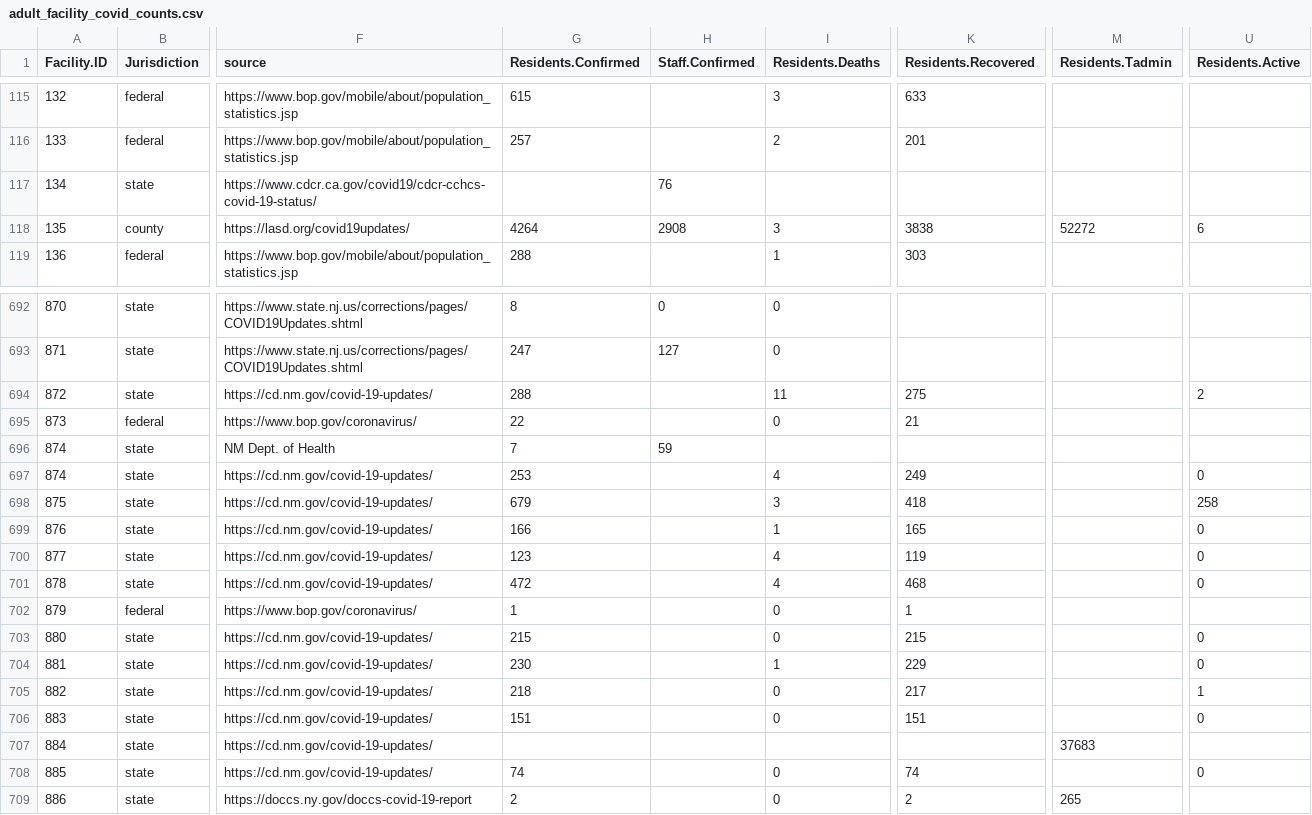
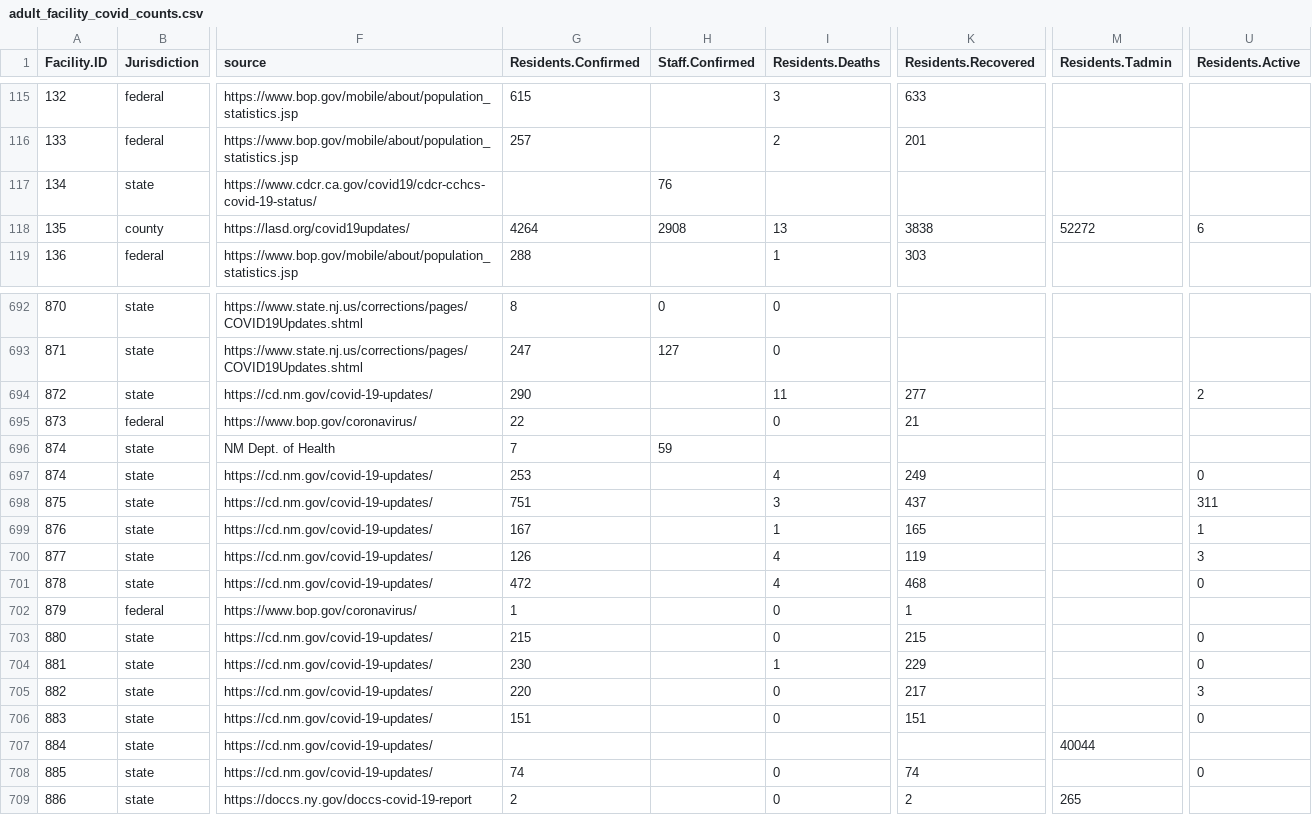
Before and after one commit to uclalawcovid19behindbars/data, a CSV file: latest-data/adult_facility_covid_counts.csv, drawn as a sheet; only a part is shown, gaps mark what is left out; the diff names each change by its address in the sheet, - before the commit and + after, or states it on an @@ line.

```diff
--- a/latest-data/adult_facility_covid_counts.csv
+++ b/latest-data/adult_facility_covid_counts.csv
-I118 (Residents.Deaths): 3
+I118 (Residents.Deaths): 13
-G694 (Residents.Confirmed): 288
+G694 (Residents.Confirmed): 290
-K694 (Residents.Recovered): 275
+K694 (Residents.Recovered): 277
-G698 (Residents.Confirmed): 679
+G698 (Residents.Confirmed): 751
-K698 (Residents.Recovered): 418
+K698 (Residents.Recovered): 437
-U698 (Residents.Active): 258
+U698 (Residents.Active): 311
-G699 (Residents.Confirmed): 166
+G699 (Residents.Confirmed): 167
-U699 (Residents.Active): 0
+U699 (Residents.Active): 1
-G700 (Residents.Confirmed): 123
+G700 (Residents.Confirmed): 126
-U700 (Residents.Active): 0
+U700 (Residents.Active): 3
-G705 (Residents.Confirmed): 218
+G705 (Residents.Confirmed): 220
-U705 (Residents.Active): 1
+U705 (Residents.Active): 3
-M707 (Residents.Tadmin): 37683
+M707 (Residents.Tadmin): 40044
```
Also changed, not shown: latest-data/national_aggregate_counts.csv, latest-data/state_aggregate_counts.csv.
